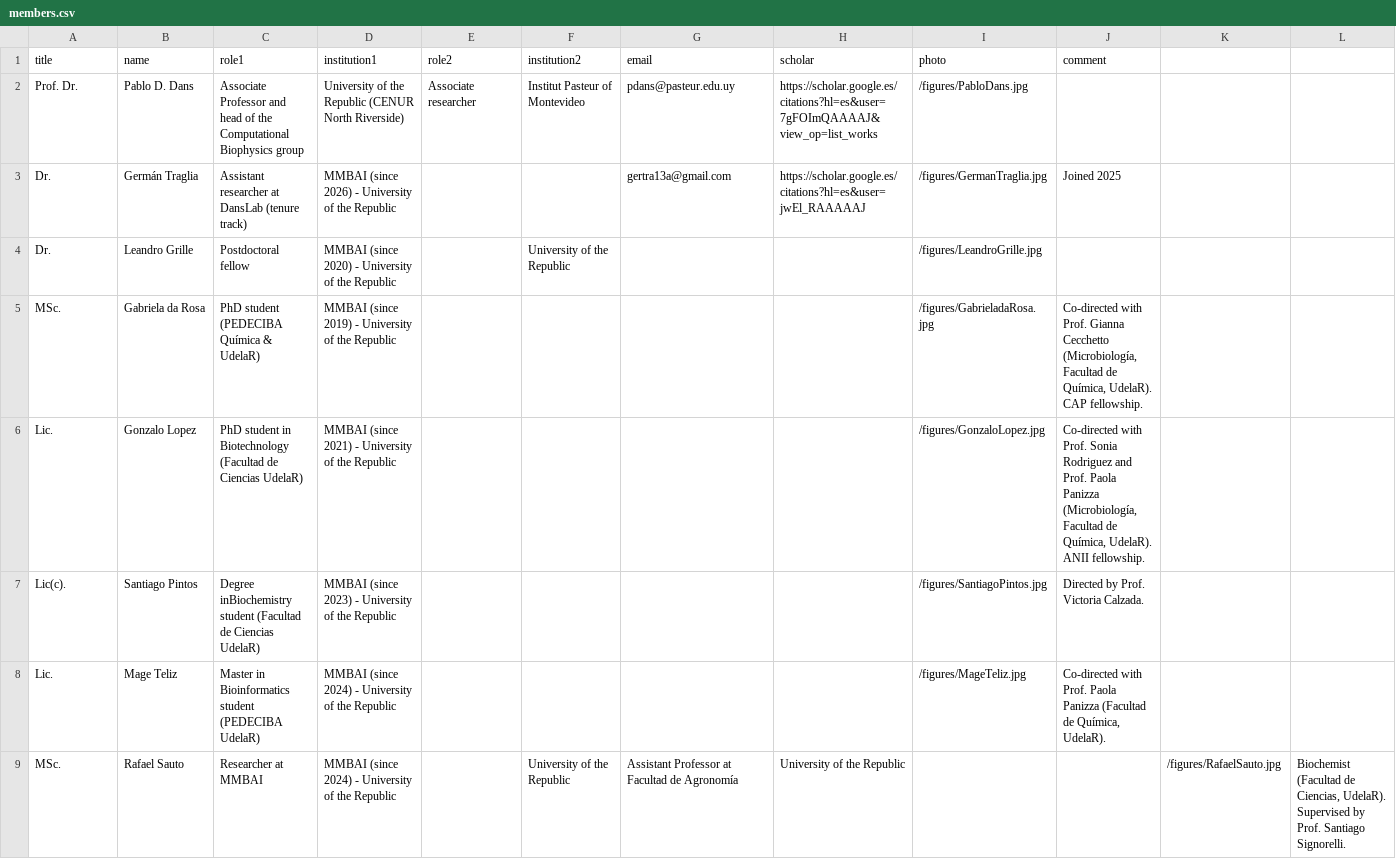
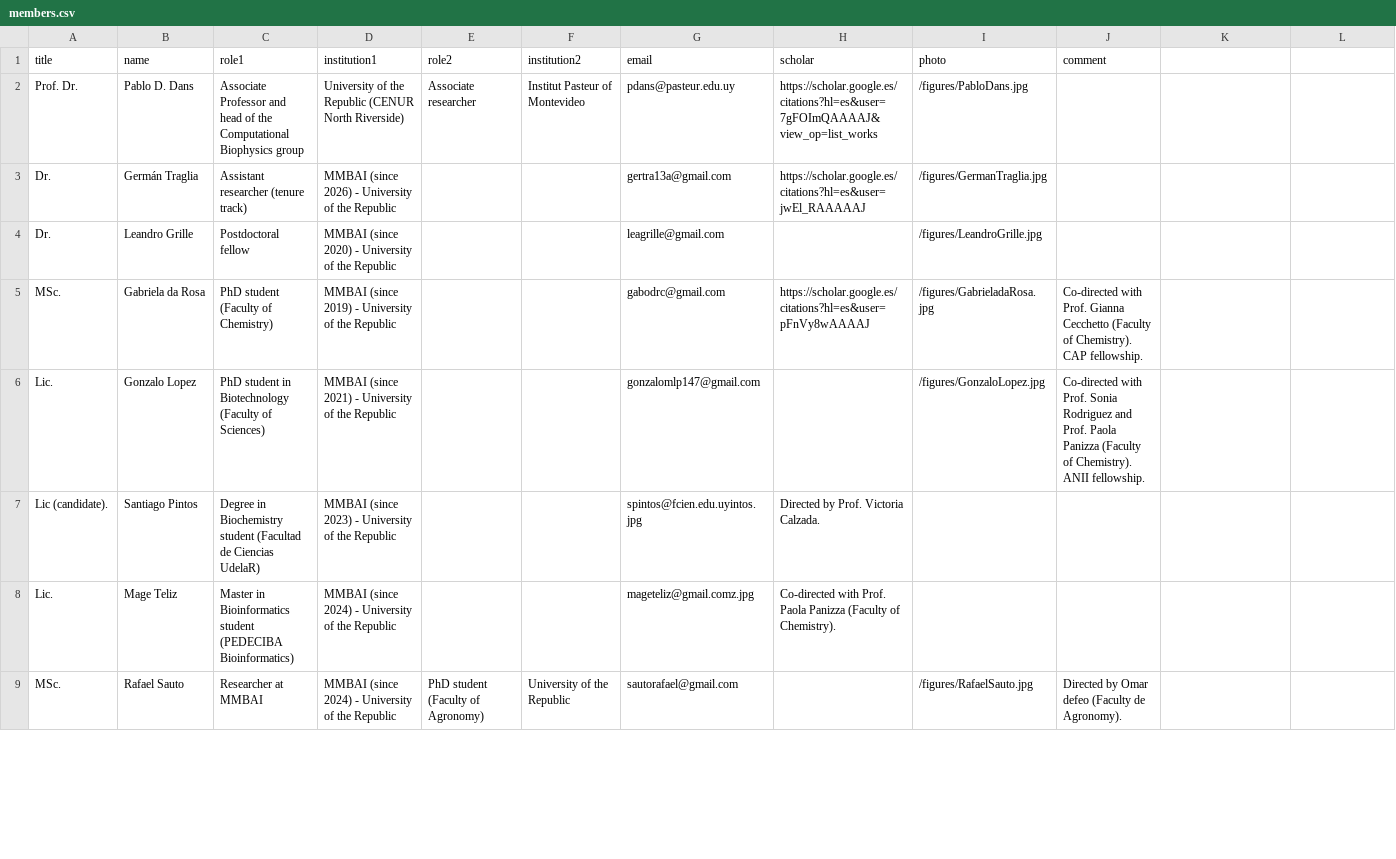
Before and after one commit to MMBAI-Lab/web-danslab, a CSV file: members/members.csv, drawn as a sheet; only a part is shown; the diff covers the shown part only.

```diff
--- a/members/members.csv
+++ b/members/members.csv
@@ -2,8 +2,8 @@ title,name,role1,institution1,role2,institution2,email,scholar,photo,comment
 Prof. Dr.,Pablo D. Dans,Associate Professor and head of the Computational Biophysics group,University of the Republic (CENUR North Riverside),Associate researcher,Institut Pasteur of Montevideo,pdans@pasteur.edu.uy,https://scholar.google.es/citations?hl=es&user=7gFOImQAAAAJ&view_op=list_works,/figures/PabloDans.jpg,
-Dr.,Germán Traglia,Assistant researcher at DansLab (tenure track),MMBAI (since 2026) - University of the Republic,,,gertra13a@gmail.com,https://scholar.google.es/citations?hl=es&user=jwEl_RAAAAAJ,/figures/GermanTraglia.jpg,Joined 2025
-Dr.,Leandro Grille,Postdoctoral fellow,MMBAI (since 2020) - University of the Republic,,University of the Republic,,,/figures/LeandroGrille.jpg,
-MSc.,Gabriela da Rosa,PhD student (PEDECIBA Química & UdelaR), MMBAI (since 2019) - University of the Republic,,,,,/figures/GabrieladaRosa.jpg,"Co-directed with Prof. Gianna Cecchetto (Microbiología, Facultad de Química, UdelaR). CAP fellowship."
-Lic.,Gonzalo Lopez,PhD student in Biotechnology (Facultad de Ciencias UdelaR),MMBAI (since 2021) - University of the Republic,,,,,/figures/GonzaloLopez.jpg,"Co-directed with Prof. Sonia Rodriguez and Prof. Paola Panizza (Microbiología, Facultad de Química, UdelaR). ANII fellowship."
-Lic(c).,Santiago Pintos,Degree inBiochemistry student (Facultad de Ciencias UdelaR),MMBAI (since 2023) - University of the Republic,,,,,/figures/SantiagoPintos.jpg,Directed by Prof. Victoria Calzada.
-Lic.,Mage Teliz,Master in Bioinformatics student (PEDECIBA UdelaR),MMBAI (since 2024) - University of the Republic,,,,,/figures/MageTeliz.jpg,"Co-directed with Prof. Paola Panizza (Facultad de Química, UdelaR)."
-MSc.,Rafael Sauto,Researcher at MMBAI,MMBAI (since 2024) - University of the Republic,,University of the Republic,Assistant Professor at Facultad de Agronomía,University of the Republic,,,/figures/RafaelSauto.jpg,"Biochemist (Facultad de Ciencias, UdelaR). Supervised by Prof. Santiago Signorelli."
+Dr.,Germán Traglia,Assistant researcher (tenure track),MMBAI (since 2026) - University of the Republic,,,gertra13a@gmail.com,https://scholar.google.es/citations?hl=es&user=jwEl_RAAAAAJ,/figures/GermanTraglia.jpg,
+Dr.,Leandro Grille,Postdoctoral fellow,MMBAI (since 2020) - University of the Republic,,,leagrille@gmail.com,,/figures/LeandroGrille.jpg,
+MSc.,Gabriela da Rosa,PhD student (Faculty of Chemistry), MMBAI (since 2019) - University of the Republic,,,gabodrc@gmail.com,https://scholar.google.es/citations?hl=es&user=pFnVy8wAAAAJ,/figures/GabrieladaRosa.jpg,"Co-directed with Prof. Gianna Cecchetto (Faculty of Chemistry). CAP fellowship."
+Lic.,Gonzalo Lopez,PhD student in Biotechnology (Faculty of Sciences),MMBAI (since 2021) - University of the Republic,,,gonzalomlp147@gmail.com,,/figures/GonzaloLopez.jpg,"Co-directed with Prof. Sonia Rodriguez and Prof. Paola Panizza (Faculty of Chemistry). ANII fellowship."
+Lic (candidate).,Santiago Pintos,Degree in Biochemistry student (Facultad de Ciencias UdelaR),MMBAI (since 2023) - University of the Republic,,,spintos@fcien.edu.uyintos.jpg,Directed by Prof. Victoria Calzada.
+Lic.,Mage Teliz,Master in Bioinformatics student (PEDECIBA Bioinformatics),MMBAI (since 2024) - University of the Republic,,,mageteliz@gmail.comz.jpg,"Co-directed with Prof. Paola Panizza (Faculty of Chemistry)."
+MSc.,Rafael Sauto,Researcher at MMBAI,MMBAI (since 2024) - University of the Republic,PhD student (Faculty of Agronomy),University of the Republic,sautorafael@gmail.com,,/figures/RafaelSauto.jpg,"Directed by Omar defeo (Faculty de Agronomy)."
```
Also changed, not shown: 21 edited cells elsewhere in this file, members/past_members.csv, 1 other file.
